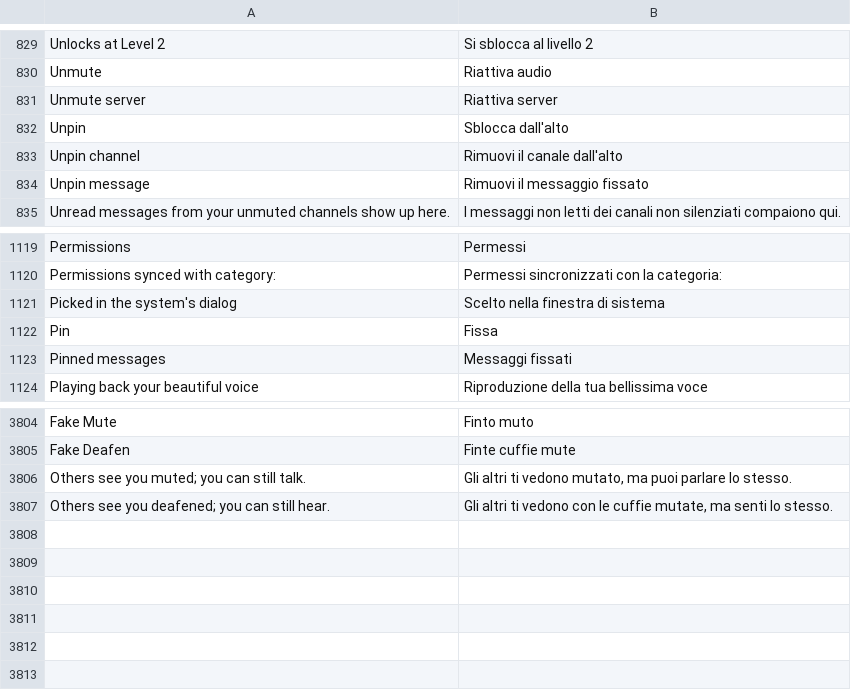
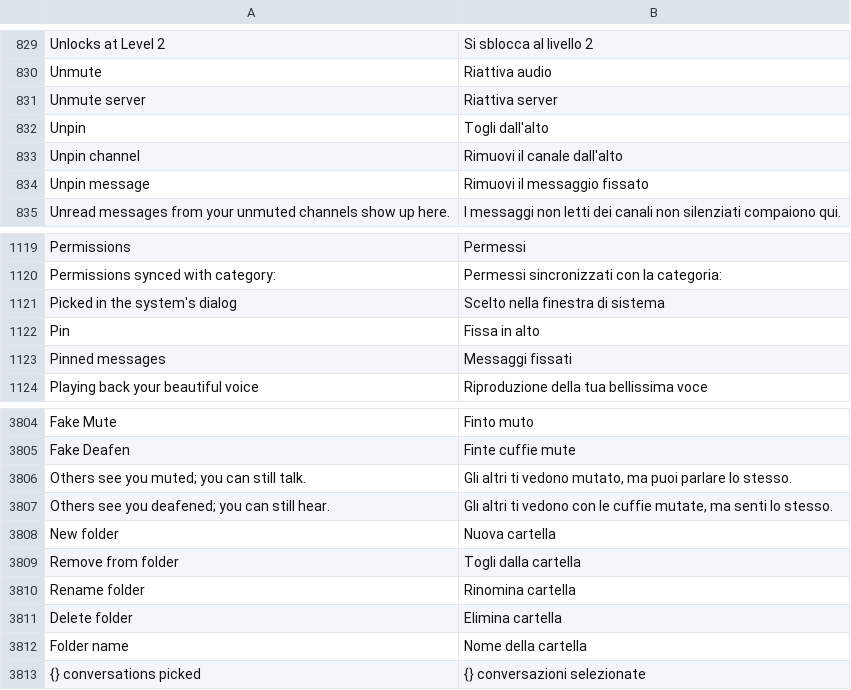
Before and after one commit to Spike848/BACKCORD, a TSV file: crates/backcord-iced-kit/src/i18n.tsv, drawn as a sheet; only a part is shown, gaps mark what is left out.

```diff
--- a/crates/backcord-iced-kit/src/i18n.tsv
+++ b/crates/backcord-iced-kit/src/i18n.tsv
@@ -831,3 +831,3 @@ Unmute	Riattiva audio
 Unmute server	Riattiva server
-Unpin	Sblocca dall'alto
+Unpin	Togli dall'alto
 Unpin channel	Rimuovi il canale dall'alto
@@ -1121,3 +1121,3 @@ Permissions synced with category: 	Permessi sincronizzati con la categoria:
 Picked in the system's dialog	Scelto nella finestra di sistema
-Pin	Fissa
+Pin	Fissa in alto
 Pinned messages	Messaggi fissati
@@ -3807 +3807,7 @@ Others see you muted; you can still talk.	Gli altri ti vedono mutato, ma puoi pa
 Others see you deafened; you can still hear.	Gli altri ti vedono con le cuffie mutate, ma senti lo stesso.
+New folder	Nuova cartella
+Remove from folder	Togli dalla cartella
+Rename folder	Rinomina cartella
+Delete folder	Elimina cartella
+Folder name	Nome della cartella
+{} conversations picked	{} conversazioni selezionate
```
Also changed, not shown: 23 other files.
